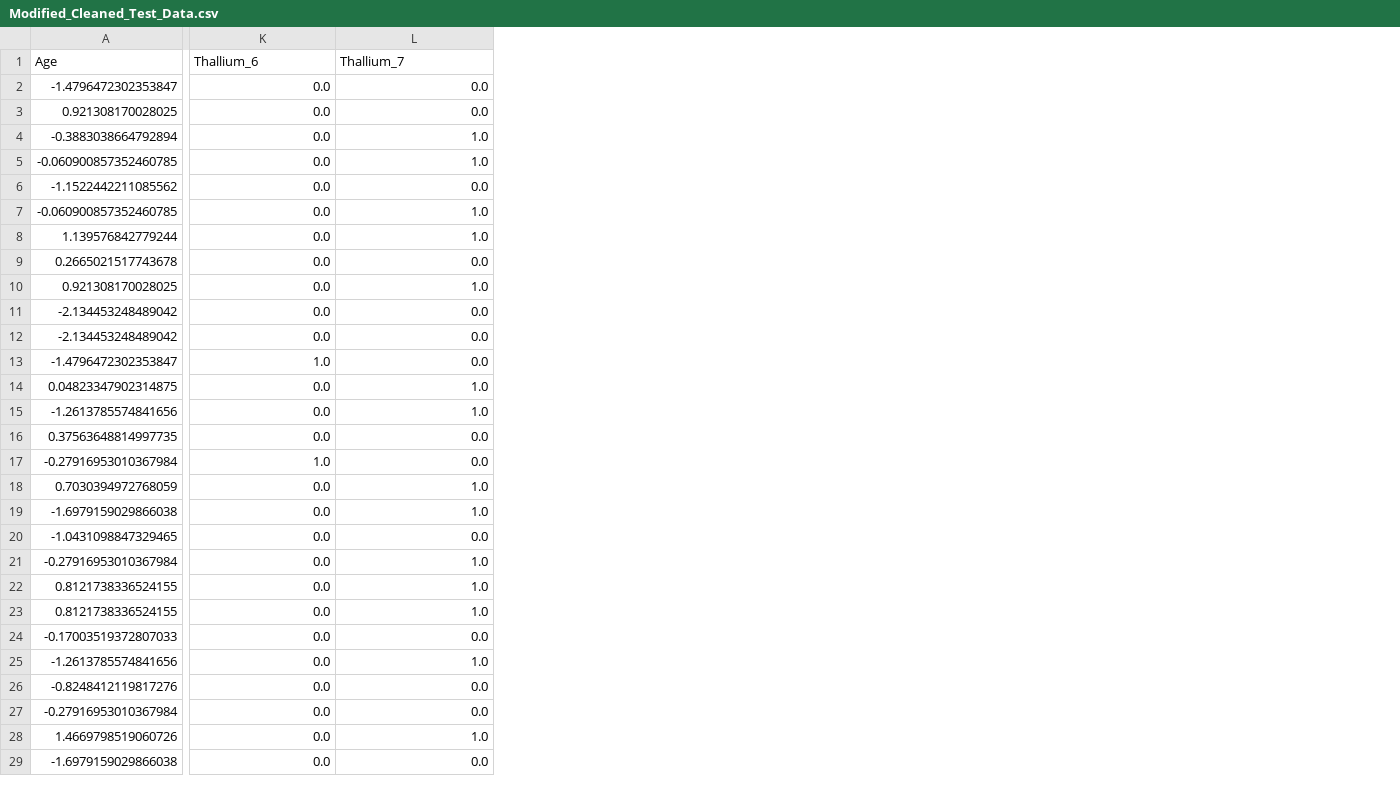
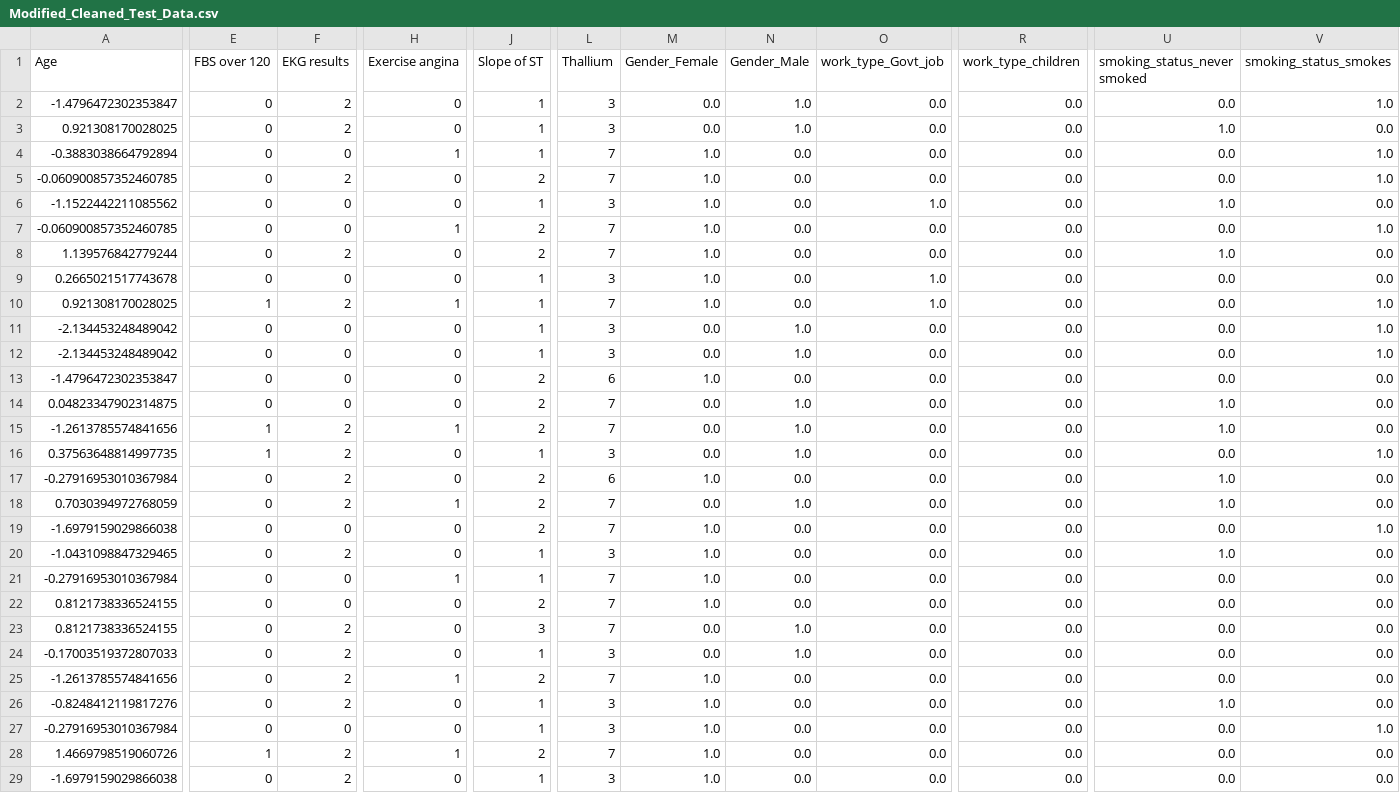
Before and after one commit to AbdoFarouk3128/Ai-project, a CSV file: data/Modified_Cleaned_Test_Data.csv, drawn as a sheet; only a part is shown, gaps mark what is left out; addresses are those after the commit; the diff covers the shown part only; the diff names each change by its address in the sheet, - before the commit and + after, or states it on an @@ line.

```diff
--- a/data/Modified_Cleaned_Test_Data.csv
+++ b/data/Modified_Cleaned_Test_Data.csv
+column E (FBS over 120), rows 2-29: 0 | 0 | 0 | 0 | 0 | 0 | 0 | 0 | 1 | 0 | 0 | 0 | 0 | 1 | 1 | 0 | 0 | 0 | 0 | 0 | 0 | 0 | 0 | 0 | 0 | 0 | 1 | 0
+column F (EKG results), rows 2-29: 2 | 2 | 0 | 2 | 0 | 0 | 2 | 0 | 2 | 0 | 0 | 0 | 0 | 2 | 2 | 2 | 2 | 0 | 2 | 0 | 0 | 2 | 2 | 2 | 2 | 0 | 2 | 2
+column H (Exercise angina), rows 2-29: 0 | 0 | 1 | 0 | 0 | 1 | 0 | 0 | 1 | 0 | 0 | 0 | 0 | 1 | 0 | 0 | 1 | 0 | 0 | 1 | 0 | 0 | 0 | 1 | 0 | 0 | 1 | 0
+column J (Slope of ST), rows 2-29: 1 | 1 | 1 | 2 | 1 | 2 | 2 | 1 | 1 | 1 | 1 | 2 | 2 | 2 | 1 | 2 | 2 | 2 | 1 | 1 | 2 | 3 | 1 | 2 | 1 | 1 | 2 | 1
+column L (Thallium), rows 2-29: 3 | 3 | 7 | 7 | 3 | 7 | 7 | 3 | 7 | 3 | 3 | 6 | 7 | 7 | 3 | 6 | 7 | 7 | 3 | 7 | 7 | 7 | 3 | 7 | 3 | 3 | 7 | 3
+column M (Gender_Female), rows 2-29: 0.0 | 0.0 | 1.0 | 1.0 | 1.0 | 1.0 | 1.0 | 1.0 | 1.0 | 0.0 | 0.0 | 1.0 | 0.0 | 0.0 | 0.0 | 1.0 | 0.0 | 1.0 | 1.0 | 1.0 | 1.0 | 0.0 | 0.0 | 1.0 | 1.0 | 1.0 | 1.0 | 1.0
+column N (Gender_Male), rows 2-29: 1.0 | 1.0 | 0.0 | 0.0 | 0.0 | 0.0 | 0.0 | 0.0 | 0.0 | 1.0 | 1.0 | 0.0 | 1.0 | 1.0 | 1.0 | 0.0 | 1.0 | 0.0 | 0.0 | 0.0 | 0.0 | 1.0 | 1.0 | 0.0 | 0.0 | 0.0 | 0.0 | 0.0
+column O (work_type_Govt_job), rows 2-29: 0.0 | 0.0 | 0.0 | 0.0 | 1.0 | 0.0 | 0.0 | 1.0 | 1.0 | 0.0 | 0.0 | 0.0 | 0.0 | 0.0 | 0.0 | 0.0 | 0.0 | 0.0 | 0.0 | 0.0 | 0.0 | 0.0 | 0.0 | 0.0 | 0.0 | 0.0 | 0.0 | 0.0
+column R (work_type_children), rows 2-29: all 0.0
-U1: Thallium_6
+U1: smoking_status_never smoked
-V1: Thallium_7
+V1: smoking_status_smokes
-V2 (smoking_status_smokes): 0.0
+V2 (smoking_status_smokes): 1.0
-U3 (smoking_status_never smoked): 0.0
+U3 (smoking_status_never smoked): 1.0
-U6 (smoking_status_never smoked): 0.0
+U6 (smoking_status_never smoked): 1.0
-U8 (smoking_status_never smoked): 0.0
+U8 (smoking_status_never smoked): 1.0
-V8 (smoking_status_smokes): 1.0
+V8 (smoking_status_smokes): 0.0
-V11:V12 (smoking_status_smokes): 0.0
+V11:V12 (smoking_status_smokes): 1.0
-U13 (smoking_status_never smoked): 1.0
+U13 (smoking_status_never smoked): 0.0
-U14:U15 (smoking_status_never smoked): 0.0
+U14:U15 (smoking_status_never smoked): 1.0
-V14:V15 (smoking_status_smokes): 1.0
+V14:V15 (smoking_status_smokes): 0.0
-V16 (smoking_status_smokes): 0.0
+V16 (smoking_status_smokes): 1.0
-U18 (smoking_status_never smoked): 0.0
+U18 (smoking_status_never smoked): 1.0
-V18 (smoking_status_smokes): 1.0
+V18 (smoking_status_smokes): 0.0
-U20 (smoking_status_never smoked): 0.0
+U20 (smoking_status_never smoked): 1.0
-V21:V23 (smoking_status_smokes): 1.0
+V21:V23 (smoking_status_smokes): 0.0
-V25 (smoking_status_smokes): 1.0
+V25 (smoking_status_smokes): 0.0
-U26 (smoking_status_never smoked): 0.0
+U26 (smoking_status_never smoked): 1.0
-V27 (smoking_status_smokes): 0.0
+V27 (smoking_status_smokes): 1.0
-V28 (smoking_status_smokes): 1.0
+V28 (smoking_status_smokes): 0.0
```
Also changed, not shown: 1 added column and 18 edited cells elsewhere in this file, 4 other files.
